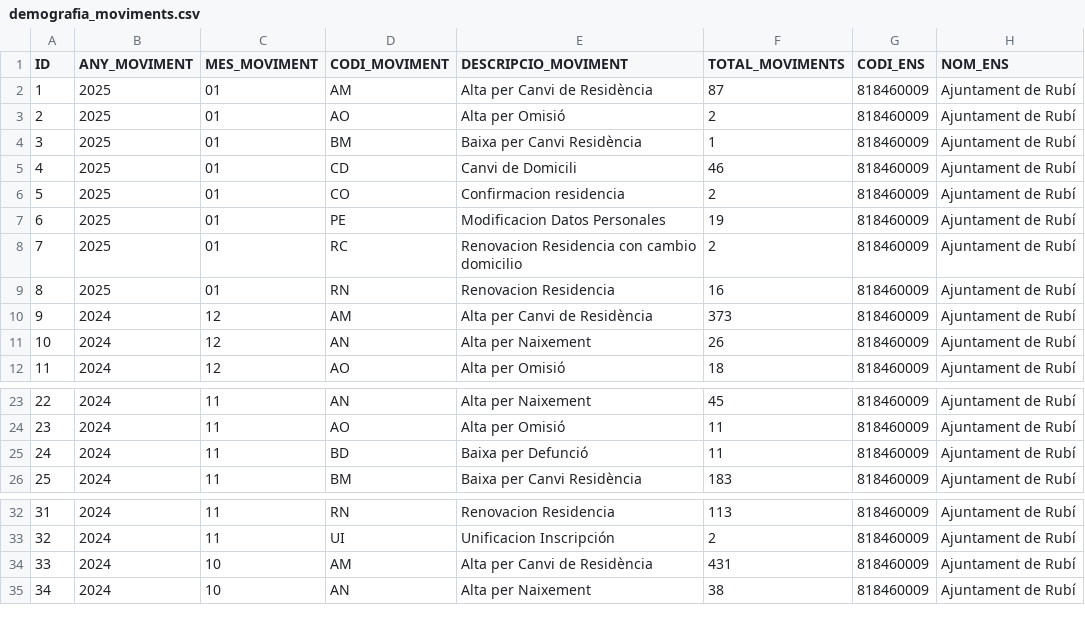
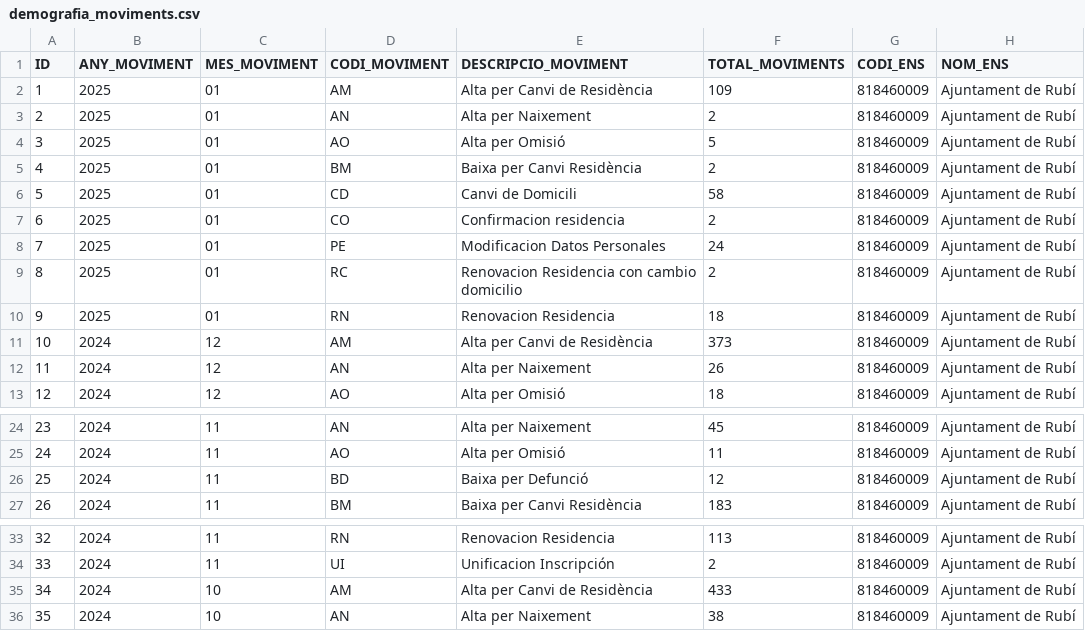
Before and after one commit to ajrubi/opendata, a CSV file: datasets/csv/demografia_moviments.csv, drawn as a sheet; only a part is shown, gaps mark what is left out; addresses are those after the commit; the diff names each change by its address in the sheet, - before the commit and + after, or states it on an @@ line.

```diff
--- a/datasets/csv/demografia_moviments.csv
+++ b/datasets/csv/demografia_moviments.csv
-F2 (TOTAL_MOVIMENTS): 87
+F2 (TOTAL_MOVIMENTS): 109
+row 3: 2 | 2025 | 01 | AN | Alta per Naixement | 2 | 818460009 | Ajuntament de Rubí
@@ column A (ID) renumbered from row 4 down @@
-F4 (TOTAL_MOVIMENTS): 2
+F4 (TOTAL_MOVIMENTS): 5
-F5 (TOTAL_MOVIMENTS): 1
+F5 (TOTAL_MOVIMENTS): 2
-F6 (TOTAL_MOVIMENTS): 46
+F6 (TOTAL_MOVIMENTS): 58
-F8 (TOTAL_MOVIMENTS): 19
+F8 (TOTAL_MOVIMENTS): 24
-F10 (TOTAL_MOVIMENTS): 16
+F10 (TOTAL_MOVIMENTS): 18
-F26 (TOTAL_MOVIMENTS): 11
+F26 (TOTAL_MOVIMENTS): 12
-F35 (TOTAL_MOVIMENTS): 431
+F35 (TOTAL_MOVIMENTS): 433
```
Also changed, not shown: datasets/csv/economia_pressupost_ingressos.csv, datasets/csv/economia_subvencions_concedides.csv, 12 other files.
